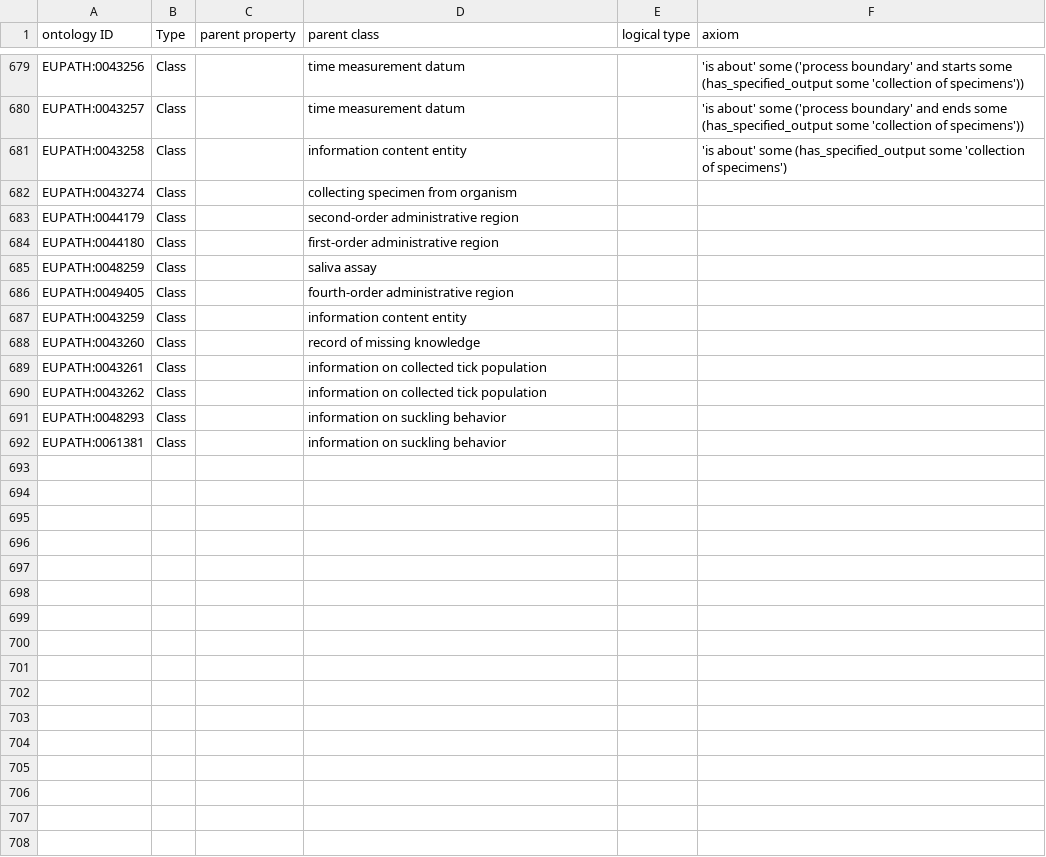
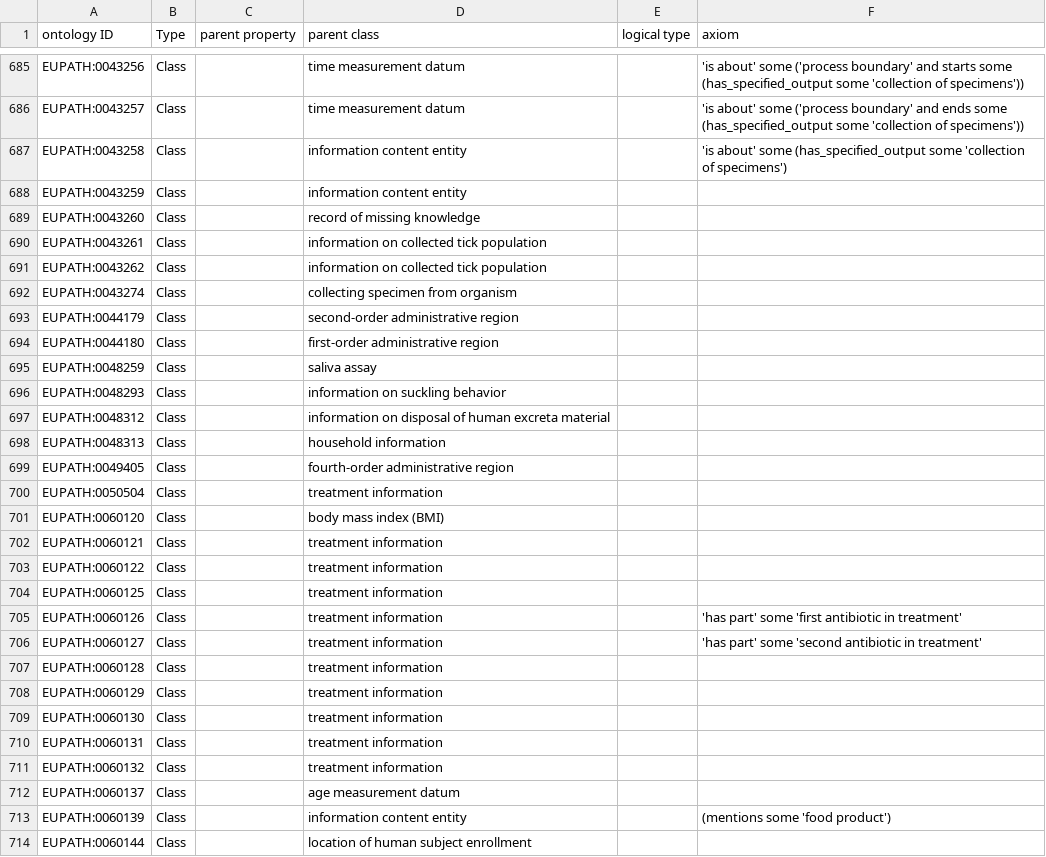
Before and after one commit to VEuPathDB-ontology/VEuPathDB-ontology, a TSV file: src/ontology/templates/axioms.tsv, drawn as a sheet; only a part is shown, gaps mark what is left out; the shorter side is filled out with more unchanged rows; the diff covers the shown part only.

```diff
--- a/src/ontology/templates/axioms.tsv
+++ b/src/ontology/templates/axioms.tsv
@@ -681,2 +687,6 @@ EUPATH:0043257	Class		time measurement datum		'is about' some ('process boundary
 EUPATH:0043258	Class		information content entity		'is about' some (has_specified_output some 'collection of specimens')
+EUPATH:0043259	Class		information content entity		
+EUPATH:0043260	Class		record of missing knowledge		
+EUPATH:0043261	Class		information on collected tick population		
+EUPATH:0043262	Class		information on collected tick population		
 EUPATH:0043274	Class		collecting specimen from organism		
@@ -685,7 +695,20 @@ EUPATH:0044180	Class		first-order administrative region
 EUPATH:0048259	Class		saliva assay		
+EUPATH:0048293	Class		information on suckling behavior		
+EUPATH:0048312	Class		information on disposal of human excreta material		
+EUPATH:0048313	Class		household information		
 EUPATH:0049405	Class		fourth-order administrative region		
-EUPATH:0043259	Class		information content entity		
-EUPATH:0043260	Class		record of missing knowledge		
-EUPATH:0043261	Class		information on collected tick population		
-EUPATH:0043262	Class		information on collected tick population		
-EUPATH:0048293	Class		information on suckling behavior		
+EUPATH:0050504	Class		treatment information		
+EUPATH:0060120	Class		body mass index (BMI)		
+EUPATH:0060121	Class		treatment information		
+EUPATH:0060122	Class		treatment information		
+EUPATH:0060125	Class		treatment information		
+EUPATH:0060126	Class		treatment information		'has part' some 'first antibiotic in treatment'
+EUPATH:0060127	Class		treatment information		'has part' some 'second antibiotic in treatment'
+EUPATH:0060128	Class		treatment information		
+EUPATH:0060129	Class		treatment information		
+EUPATH:0060130	Class		treatment information		
+EUPATH:0060131	Class		treatment information		
+EUPATH:0060132	Class		treatment information		
+EUPATH:0060137	Class		age measurement datum		
+EUPATH:0060139	Class		information content entity		(mentions some 'food product')
+EUPATH:0060144	Class		location of human subject enrollment		
```
Also changed, not shown: 14 added rows, 2 moved rows and 9 edited cells elsewhere in this file, src/ontology/templates/clinical-chemistry-data.tsv, src/ontology/templates/threshold-cycle.tsv, 5 other files.
